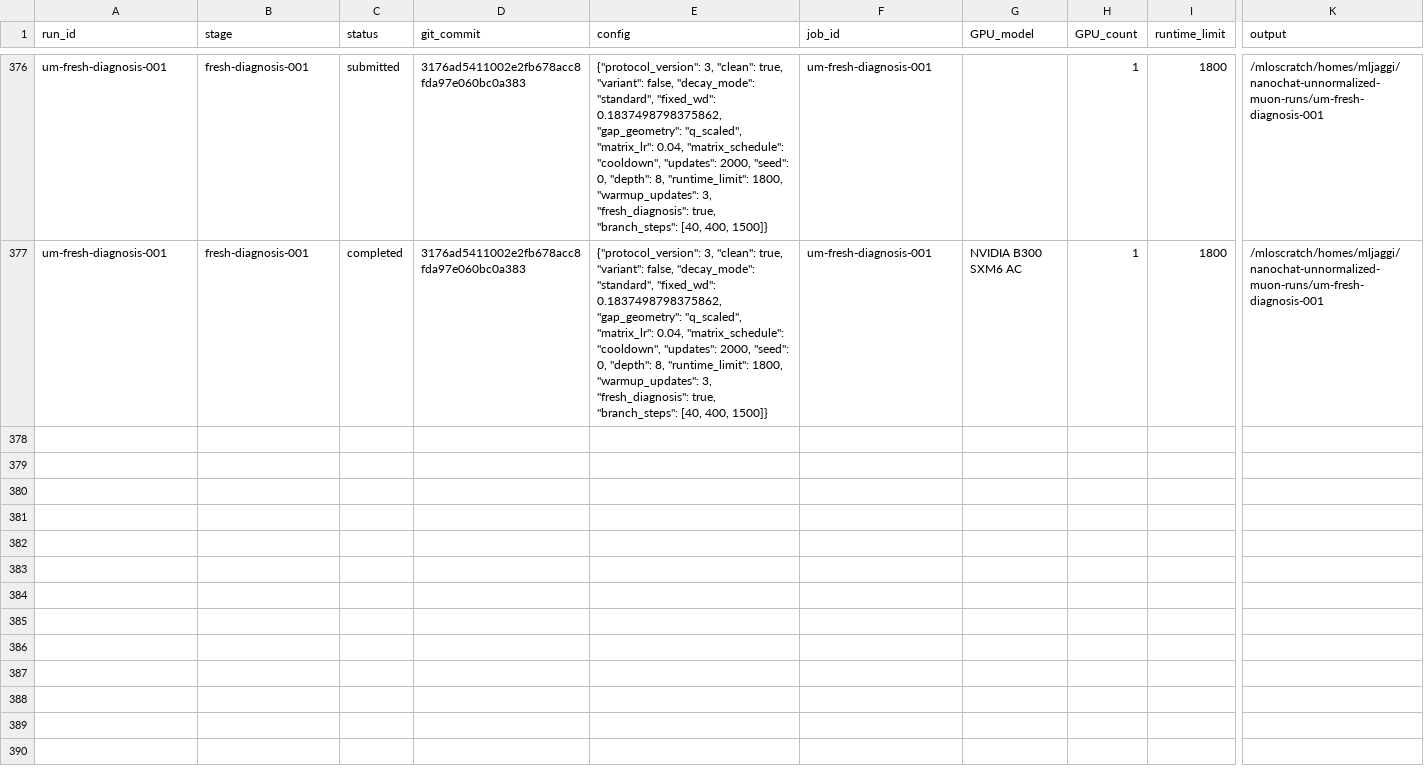
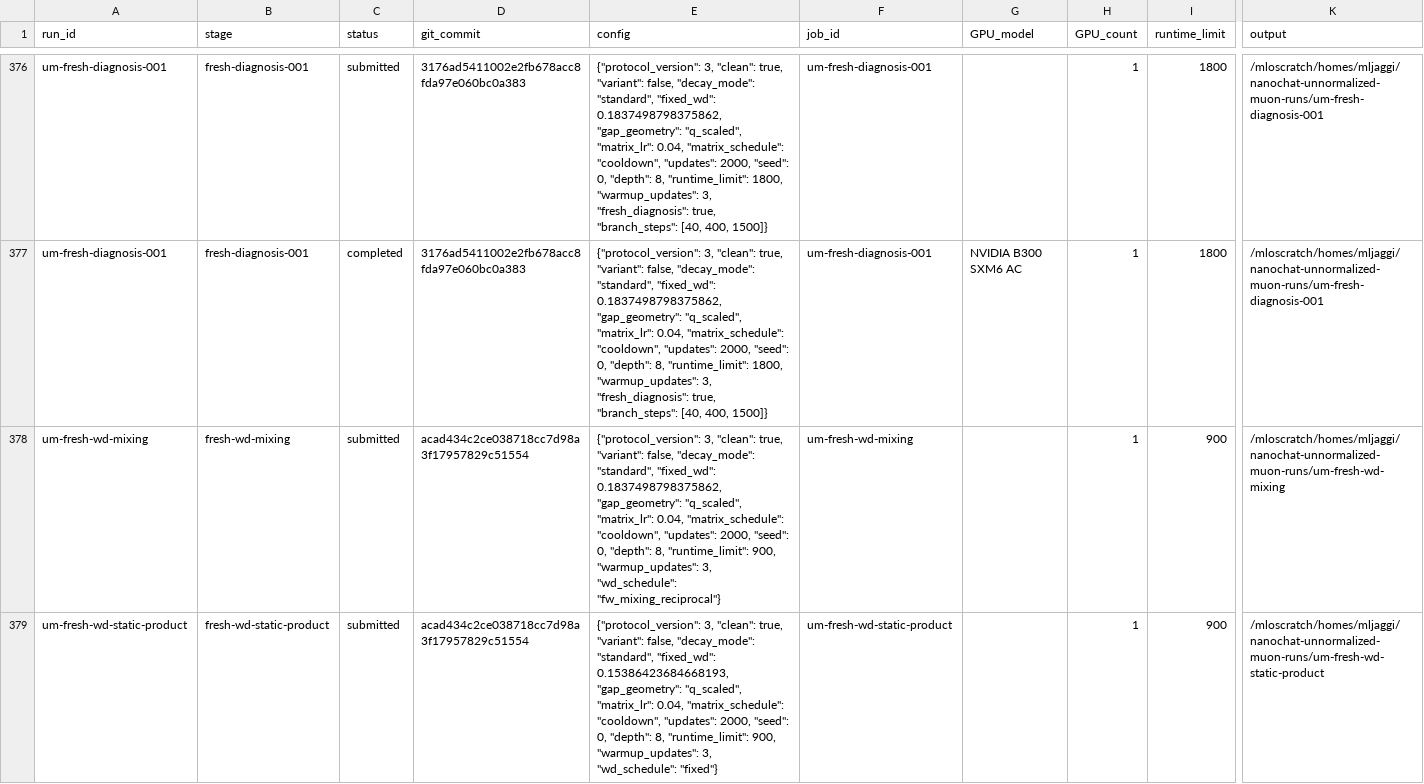
Before and after one commit to martinjaggi/nanochat, a CSV file: research/unnormalized_muon/EXPERIMENTS.csv, drawn as a sheet; only a part is shown, gaps mark what is left out; rows hold the shown columns only; the diff covers the shown part only; the diff names each change by its address in the sheet, - before the commit and + after, or states it on an @@ line.

Commit message:
Update live Muon experiment results

```diff
--- a/research/unnormalized_muon/EXPERIMENTS.csv
+++ b/research/unnormalized_muon/EXPERIMENTS.csv
+row 378: um-fresh-wd-mixing | fresh-wd-mixing | submitted | acad434c2ce038718cc7d98a3f17957829c51554 | {"protocol_version": 3, "clean": true, "variant": false, "decay_mode": "standard", "fixed_wd": 0.1837498798375862, "gap_geometry": "q_scaled", "matrix_lr": 0.04, "matrix_schedule": "cooldown", "updates": 2000, "seed": 0, "depth": 8, "runtime_limit": 900, "warmup_updates": 3, "wd_schedule": "fw_mixing_reciprocal"} | um-fresh-wd-mixing |  | 1 | 900 | /mloscratch/homes/mljaggi/nanochat-unnormalized-muon-runs/um-fresh-wd-mixing
+row 379: um-fresh-wd-static-product | fresh-wd-static-product | submitted | acad434c2ce038718cc7d98a3f17957829c51554 | {"protocol_version": 3, "clean": true, "variant": false, "decay_mode": "standard", "fixed_wd": 0.15386423684668193, "gap_geometry": "q_scaled", "matrix_lr": 0.04, "matrix_schedule": "cooldown", "updates": 2000, "seed": 0, "depth": 8, "runtime_limit": 900, "warmup_updates": 3, "wd_schedule": "fixed"} | um-fresh-wd-static-product |  | 1 | 900 | /mloscratch/homes/mljaggi/nanochat-unnormalized-muon-runs/um-fresh-wd-static-product
```
Also changed, not shown: 1 added row elsewhere in this file, 4 other files.
